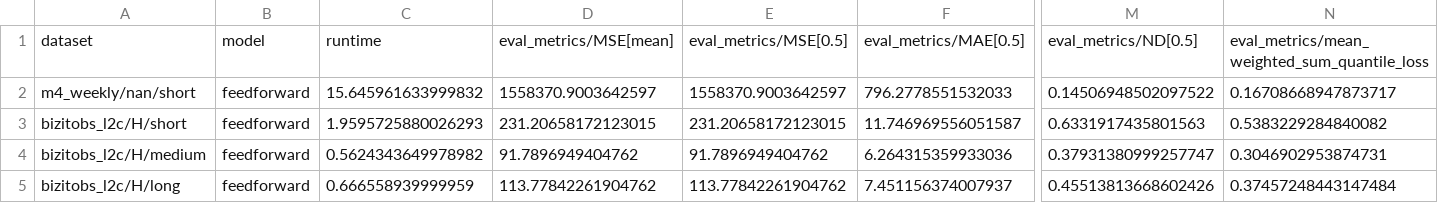
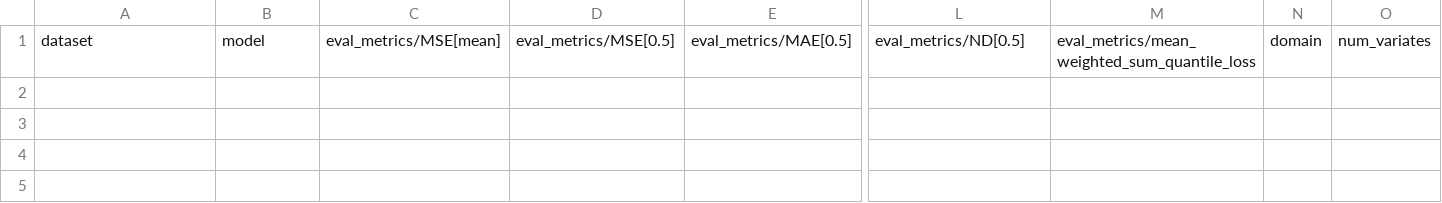
Before and after one commit to SalesforceAIResearch/gift-eval, a CSV file: results/feedforward/all_results.csv, drawn as a sheet; only a part is shown, gaps mark what is left out; removed rows and columns are numbered as before the commit, all else as after; rows hold the shown columns only; the diff names each change by its address in the sheet, - before the commit and + after, or states it on an @@ line.

Commit message:
Align with HF Dataset; - Add new columns to all_results.csv and add freq information for each data - Add evaluation conventions to follow. - Add config.json for each model

```diff
--- a/results/feedforward/all_results.csv
+++ b/results/feedforward/all_results.csv
-column C, row 1: runtime
+column N, row 1: domain
+column O, row 1: num_variates
-row 2: m4_weekly/nan/short | feedforward | 15.645961633999832 | 1558370.9003642597 | 1558370.9003642597 | 796.2778551532033 | 0.14506948502097522 | 0.16708668947873717
-row 3: bizitobs_l2c/H/short | feedforward | 1.9595725880026293 | 231.20658172123015 | 231.20658172123015 | 11.746969556051587 | 0.6331917435801563 | 0.5383229284840082
-row 4: bizitobs_l2c/H/medium | feedforward | 0.5624343649978982 | 91.7896949404762 | 91.7896949404762 | 6.264315359933036 | 0.37931380999257747 | 0.3046902953874731
-row 5: bizitobs_l2c/H/long | feedforward | 0.666558939999959 | 113.77842261904762 | 113.77842261904762 | 7.451156374007937 | 0.45513813668602426 | 0.37457248443147484
```
Also changed, not shown: results/naive/all_results.csv, 6 other files.
